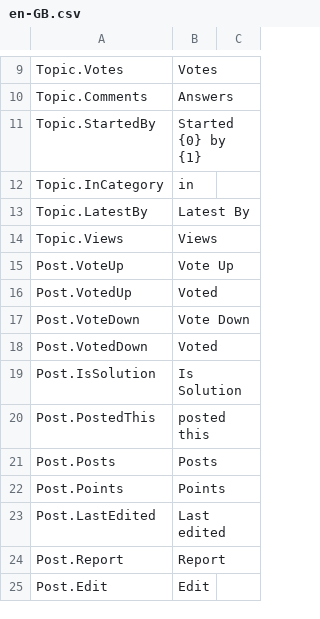
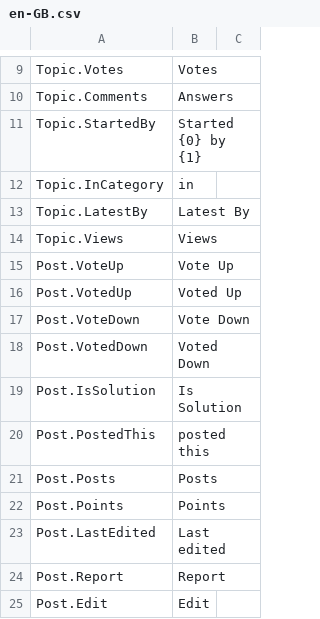
Before and after one commit to YodasMyDad/mvcforum, a CSV file: MVCForum.Website/Installer/en-GB.csv, drawn as a sheet; only a part is shown, gaps mark what is left out.

```diff
--- a/MVCForum.Website/Installer/en-GB.csv
+++ b/MVCForum.Website/Installer/en-GB.csv
@@ -15,5 +15,5 @@ Topic.Views,Views
 Post.VoteUp,Vote Up
-Post.VotedUp,Voted
+Post.VotedUp,Voted Up
 Post.VoteDown,Vote Down
-Post.VotedDown,Voted
+Post.VotedDown,Voted Down
 Post.IsSolution,Is Solution
```
Also changed, not shown: 24 other files.
